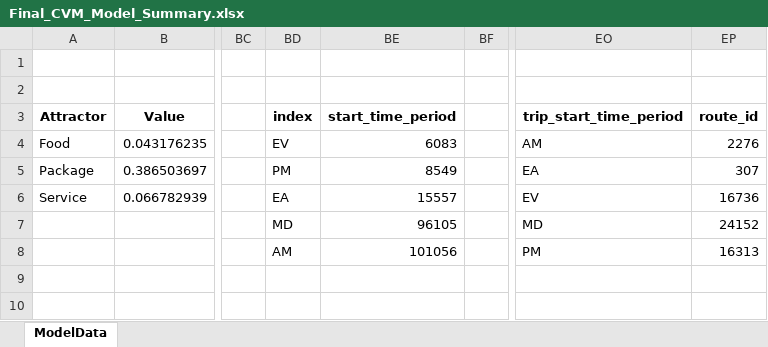
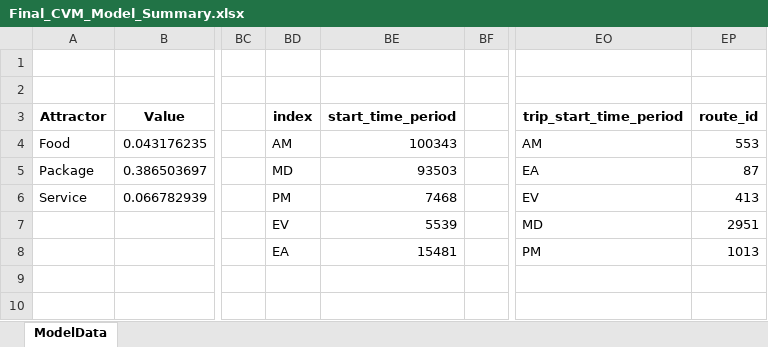
Before and after one commit to SANDAG/Data_CVM, an Excel workbook: Calib_Summary/Final_CVM_Model_Summary.xlsx, sheet ModelData, drawn as a sheet; only a part is shown, gaps mark what is left out; values as stored, in another font and other column widths than the file's, no borders; the diff names each change by its address in the sheet, - before the commit and + after, or states it on an @@ line.

```diff
--- a/Calib_Summary/Final_CVM_Model_Summary.xlsx (sheet ModelData)
+++ b/Calib_Summary/Final_CVM_Model_Summary.xlsx (sheet ModelData)
-BD4: EV
+BD4: AM
-BE4: 6083
+BE4: 100343
-EP4: 2276
+EP4: 553
-BD5: PM
+BD5: MD
-BE5: 8549
+BE5: 93503
-EP5: 307
+EP5: 87
-BD6: EA
+BD6: PM
-BE6: 15557
+BE6: 7468
-EP6: 16736
+EP6: 413
-BD7: MD
+BD7: EV
-BE7: 96105
+BE7: 5539
-EP7: 24152
+EP7: 2951
-BD8: AM
+BD8: EA
-BE8: 101056
+BE8: 15481
-EP8: 16313
+EP8: 1013
```
Also changed, not shown: Calib_Summary/CVM_Calibration_FINAL.xlsx, Calib_Summary/CVM_Calibration_Template.xlsx, 1 other file.
